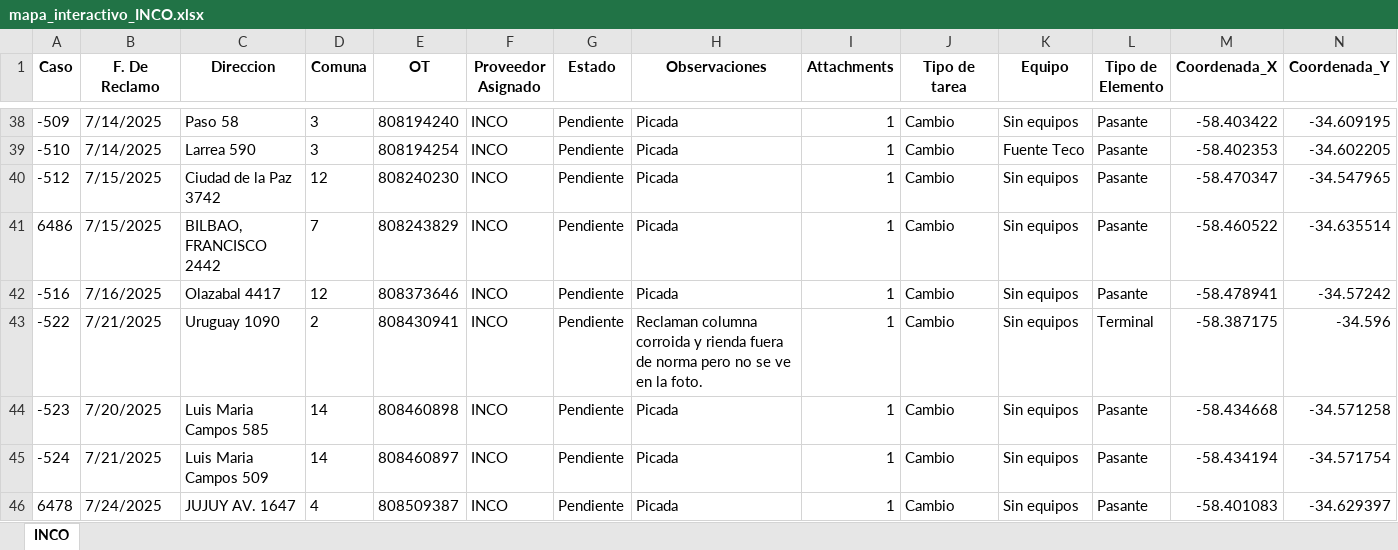
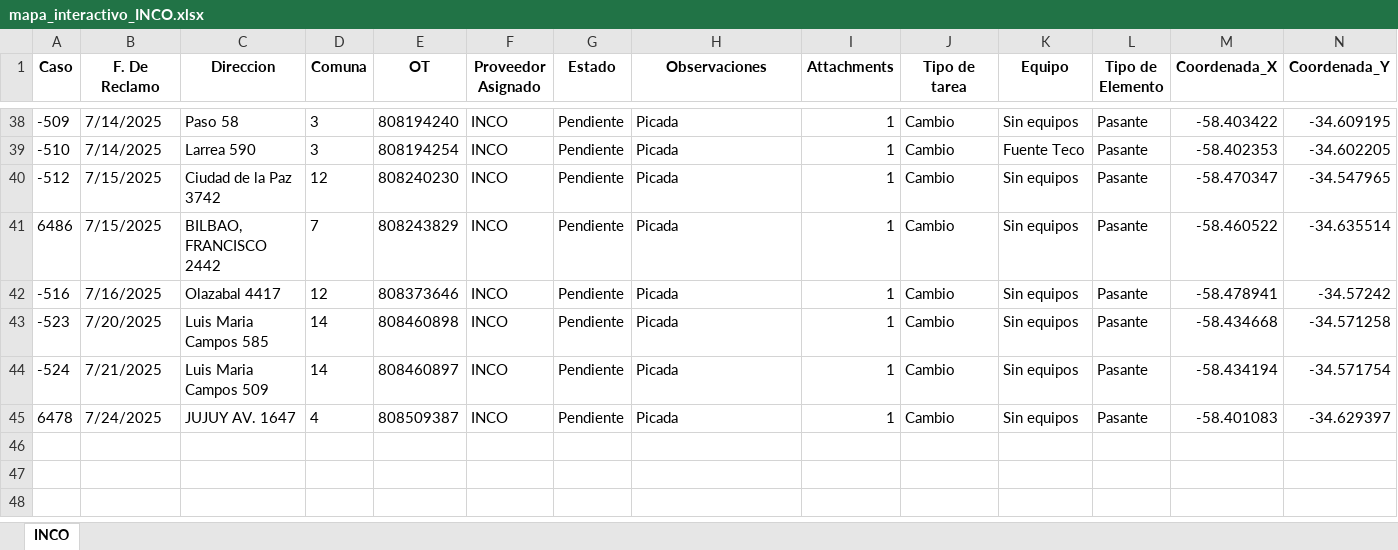
Before and after one commit to gestiondereclamosteco/inco, an Excel workbook: mapa_interactivo_INCO.xlsx, sheet INCO, drawn as a sheet; only a part is shown, gaps mark what is left out; values as stored, in another font and other column widths than the file's, no borders; rows hold the shown columns only; the diff names each change by its address in the sheet, - before the commit and + after, or states it on an @@ line.

Commit message:
🔄 Actualización automática del mapa (2025-08-05 08:03:59)

```diff
--- a/mapa_interactivo_INCO.xlsx (sheet INCO)
+++ b/mapa_interactivo_INCO.xlsx (sheet INCO)
-row 43: -522 | 7/21/2025 | Uruguay 1090 | 2 | 808430941 | INCO | Pendiente | Reclaman columna corroida y rienda fuera de norma pero no se ve en la foto. | 1 | Cambio | Sin equipos | Terminal | -58.387175 | -34.596
```
Also changed, not shown: 1 other file.
